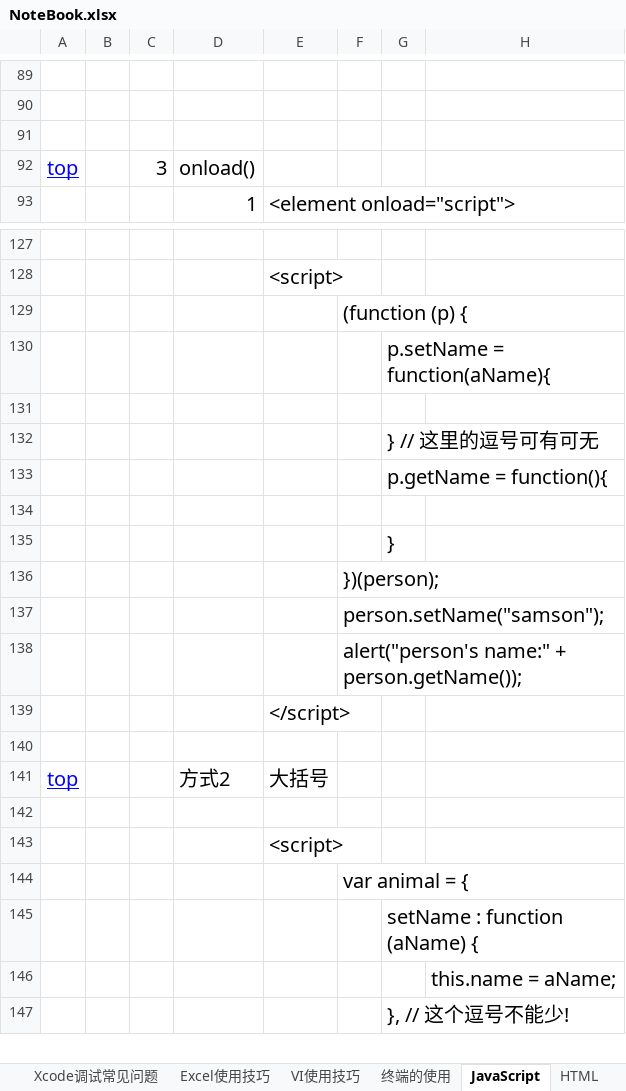
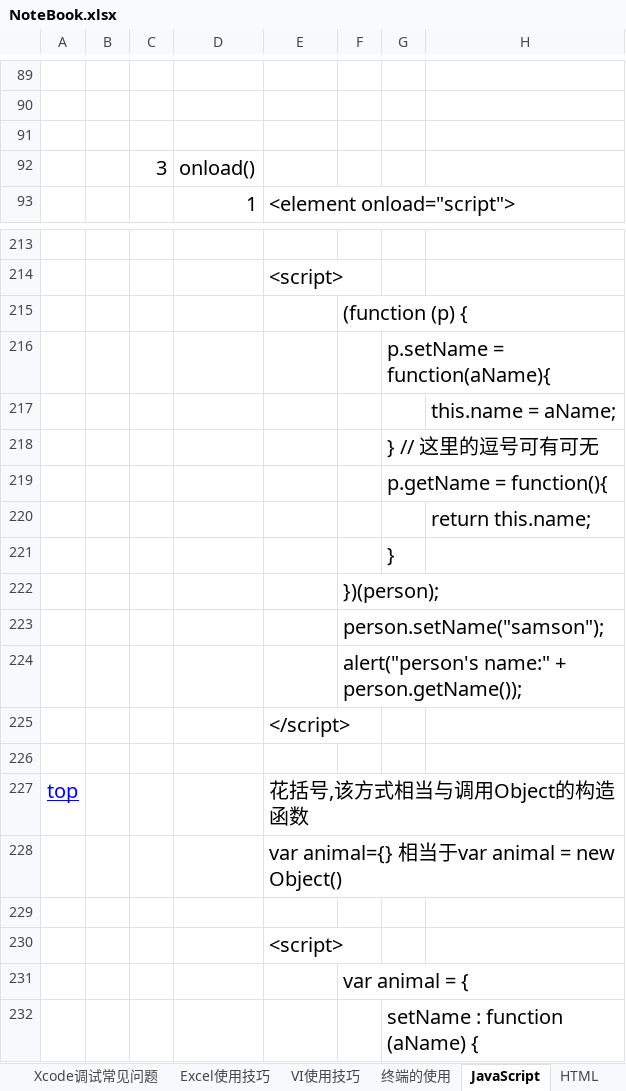
Before and after one commit to sokasyn/KnowledgeSet, an Excel workbook: NoteBook.xlsx, sheet JavaScript, drawn as a sheet; only a part is shown, gaps mark what is left out; the shorter side is filled out with more unchanged rows; values as stored, in another font and other column widths than the file's, no borders; charts and pictures not drawn; addresses are those after the commit; rows hold the shown columns only; the diff covers the shown part only; the diff names each change by its address in the sheet, - before the commit and + after, or states it on an @@ line.

Commit message:
完善JavaScript中对象的构建,prototype,数组,静态数据

```diff
--- a/NoteBook.xlsx (sheet JavaScript)
+++ b/NoteBook.xlsx (sheet JavaScript)
-A92: top
+A92: (empty)
-H217: (empty)
+H217: this.name = aName;
-H220: (empty)
+H220: return this.name;
-D227: 方式2
+D227: (empty)
-E227: 大括号
+E227: 花括号,该方式相当与调用Object的构造函数
+row 228:  |  |  |  | var animal={} 相当于var animal = new Object()
```
Also changed, not shown: 89 added rows, 3 removed rows, 1 moved row and 9 edited cells elsewhere in this sheet, sheet Git的使用, charts or pictures.
